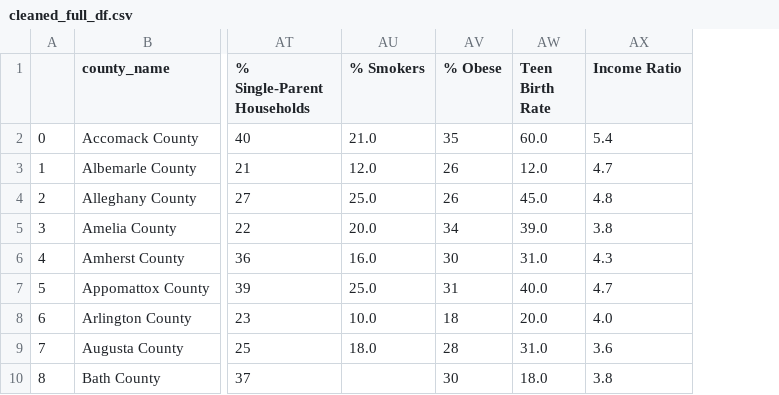
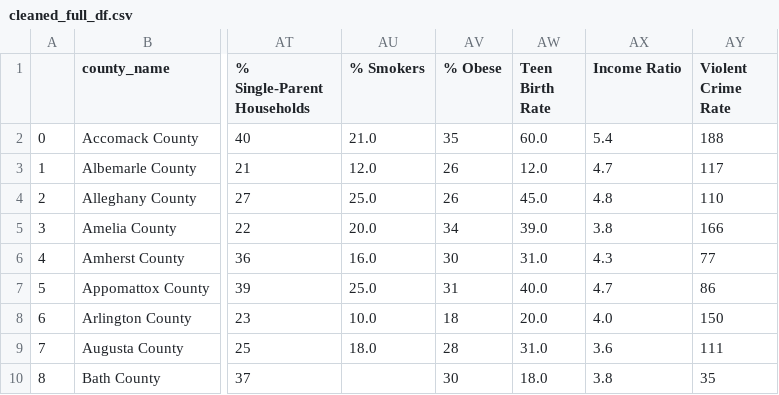
Before and after one commit to michchinn/CS-4774, a CSV file: datasets/cleaned_full_df.csv, drawn as a sheet; only a part is shown, gaps mark what is left out; the diff names each change by its address in the sheet, - before the commit and + after, or states it on an @@ line.

Commit message:
Update cleaned_full_df.csv

```diff
--- a/datasets/cleaned_full_df.csv
+++ b/datasets/cleaned_full_df.csv
+column AY (Violent Crime Rate), rows 2-10: 188 | 117 | 110 | 166 | 77 | 86 | 150 | 111 | 35
```
